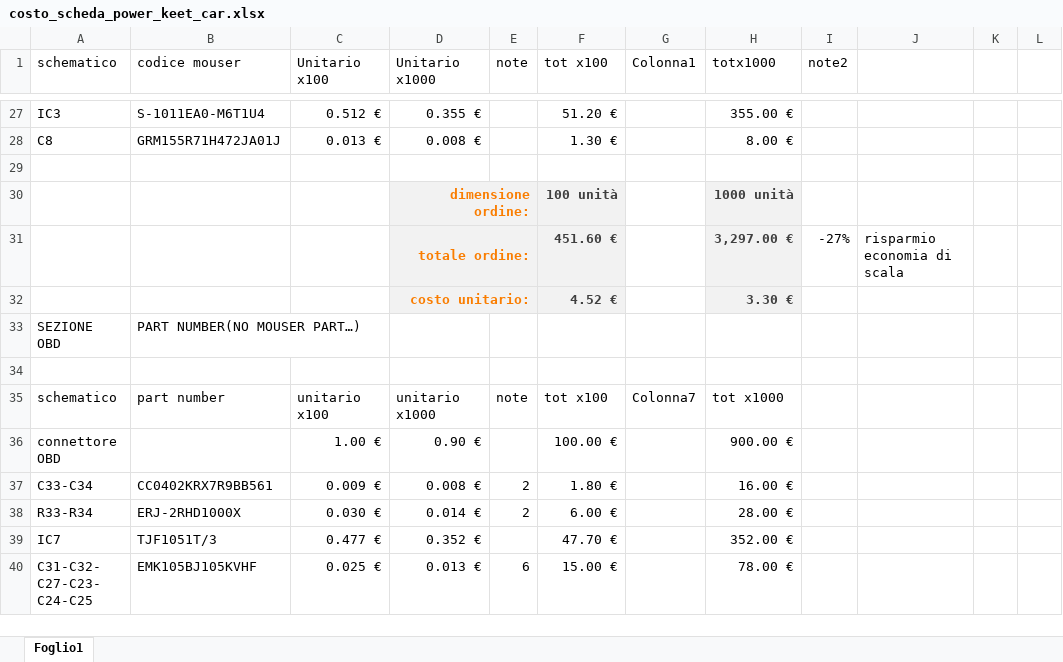
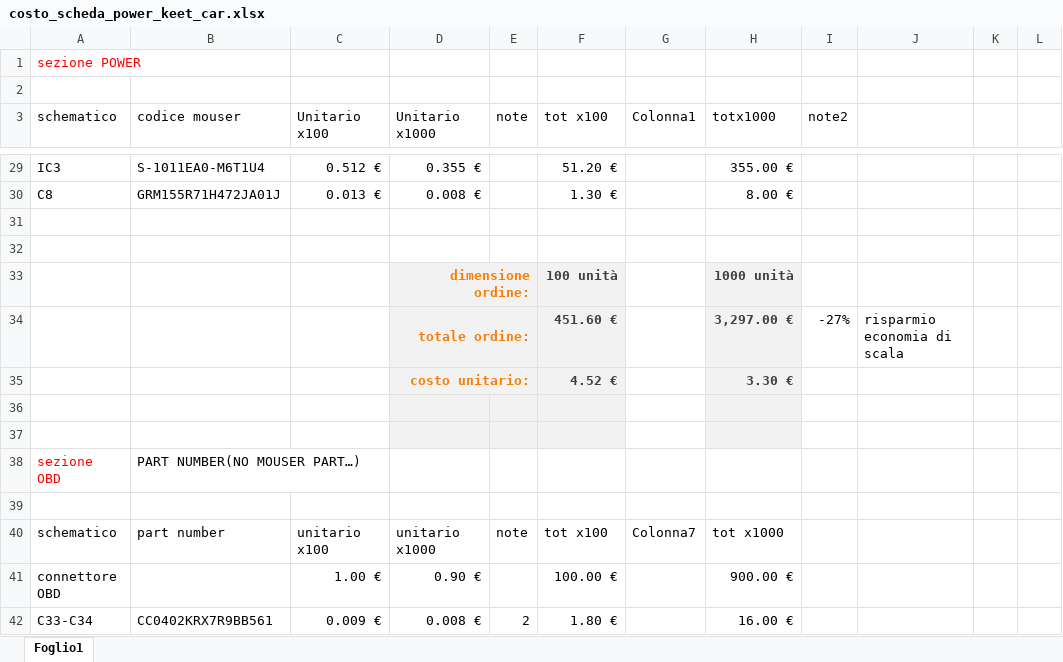
Before and after one commit to gdf93/KeetV2HW, an Excel workbook: costo_scheda_power_keet_car.xlsx, sheet Foglio1, drawn as a sheet; only a part is shown, gaps mark what is left out; the shorter side is filled out with more unchanged rows; values as stored, in another font and other column widths than the file's, no borders; table styles not drawn; addresses are those after the commit; rows hold the shown columns only; the diff covers the shown part only; the diff names each change by its address in the sheet, - before the commit and + after, or states it on an @@ line.

Commit message:
aggiunto costo sezione "control"

```diff
--- a/costo_scheda_power_keet_car.xlsx (sheet Foglio1)
+++ b/costo_scheda_power_keet_car.xlsx (sheet Foglio1)
+row 1: sezione POWER
+row 2: (empty)
+row 32: (empty)
+row 36: (empty)
+row 37: (empty)
-A38 (schematico): SEZIONE OBD
+A38 (schematico): sezione OBD
-A38 text colour: black
+A38 text colour: #FF0000
```
Also changed, not shown: 37 added rows elsewhere in this sheet, formulas that keep their value.
